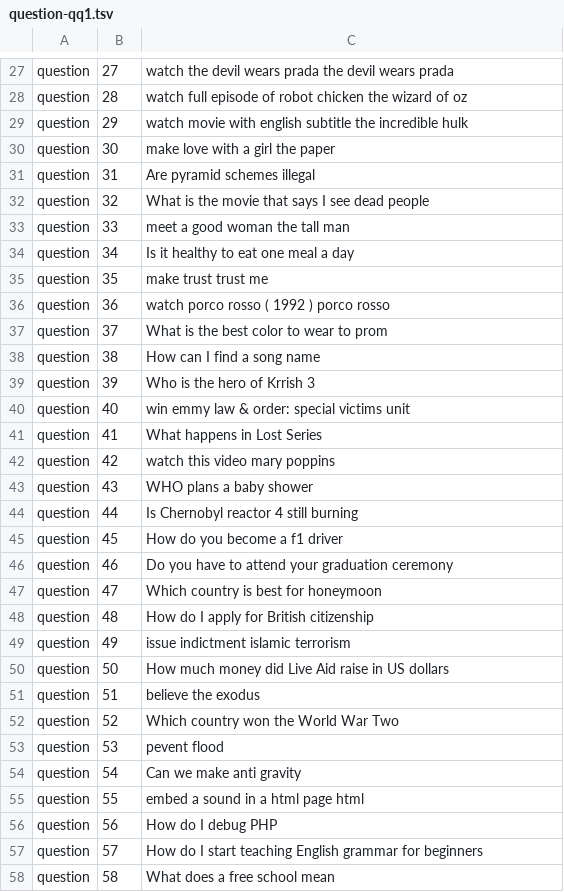
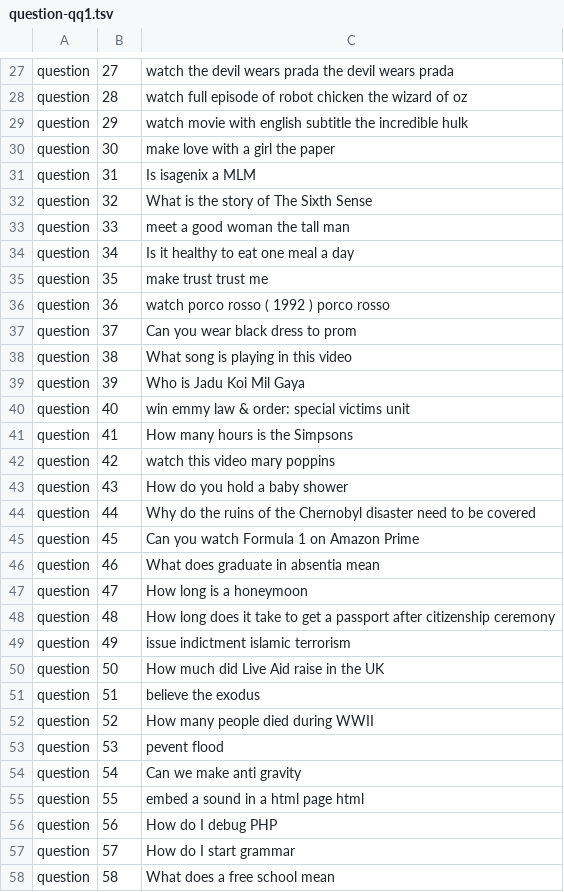
Before and after one commit to feay1234/WikiHow-Task-Based, a TSV file: data/cedr/question-qq1.tsv, drawn as a sheet; only a part is shown, gaps mark what is left out; the diff covers the shown part only.

```diff
--- a/data/cedr/question-qq1.tsv
+++ b/data/cedr/question-qq1.tsv
@@ -30,4 +30,4 @@ question	29	watch movie with english subtitle the incredible hulk
 question	30	make love with a girl the paper
-question	31	Are pyramid schemes illegal
-question	32	What is the movie that says I see dead people
+question	31	Is isagenix a MLM
+question	32	What is the story of The Sixth Sense
 question	33	meet a good woman the tall man
@@ -36,18 +36,18 @@ question	35	make trust trust me
 question	36	watch porco rosso ( 1992 ) porco rosso
-question	37	What is the best color to wear to prom
-question	38	How can I find a song name
-question	39	Who is the hero of Krrish 3
+question	37	Can you wear black dress to prom
+question	38	What song is playing in this video
+question	39	Who is Jadu Koi Mil Gaya
 question	40	win emmy law & order: special victims unit
-question	41	What happens in Lost Series
+question	41	How many hours is the Simpsons
 question	42	watch this video mary poppins
-question	43	WHO plans a baby shower
-question	44	Is Chernobyl reactor 4 still burning
-question	45	How do you become a f1 driver
-question	46	Do you have to attend your graduation ceremony
-question	47	Which country is best for honeymoon
-question	48	How do I apply for British citizenship
+question	43	How do you hold a baby shower
+question	44	Why do the ruins of the Chernobyl disaster need to be covered
+question	45	Can you watch Formula 1 on Amazon Prime
+question	46	What does graduate in absentia mean
+question	47	How long is a honeymoon
+question	48	How long does it take to get a passport after citizenship ceremony
 question	49	issue indictment islamic terrorism
-question	50	How much money did Live Aid raise in US dollars
+question	50	How much did Live Aid raise in the UK
 question	51	believe the exodus
-question	52	Which country won the World War Two
+question	52	How many people died during WWII
 question	53	pevent flood
@@ -56,3 +56,3 @@ question	55	embed a sound in a html page html
 question	56	How do I debug PHP
-question	57	How do I start teaching English grammar for beginners
+question	57	How do I start grammar
 question	58	What does a free school mean
```
Also changed, not shown: 121 edited cells elsewhere in this file, data/cedr/question-qq3.tsv, data/cedr/question-qq5.tsv, 8 other files.
